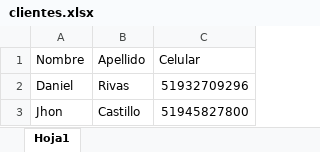
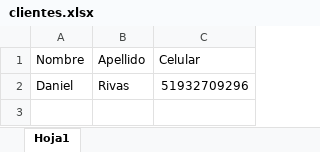
Before and after one commit to zet79/chatbot_maqui, an Excel workbook: clientes.xlsx, sheet Hoja1, drawn as a sheet; values as stored, in another font and other column widths than the file's, no borders; table styles not drawn; the diff names each change by its address in the sheet, - before the commit and + after, or states it on an @@ line.

Commit message:
excel actualizado

```diff
--- a/clientes.xlsx (sheet Hoja1)
+++ b/clientes.xlsx (sheet Hoja1)
-row 3: Jhon | Castillo | 51945827800
```
